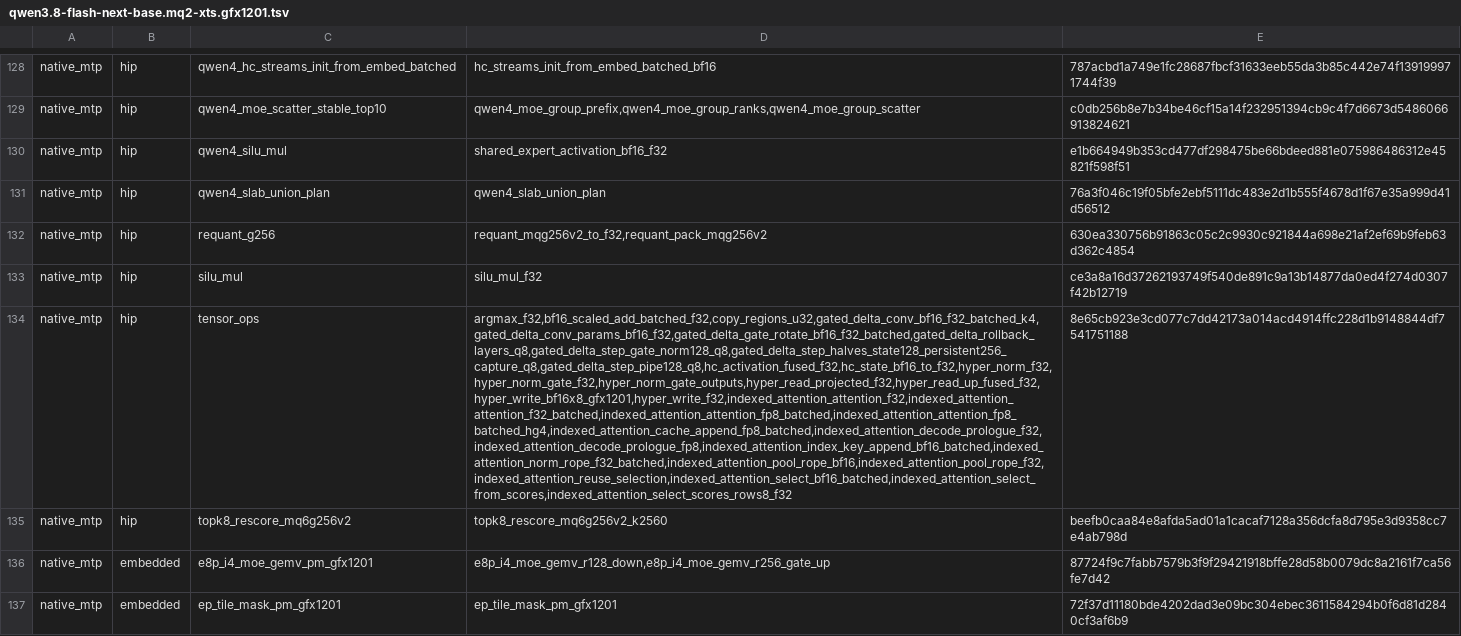
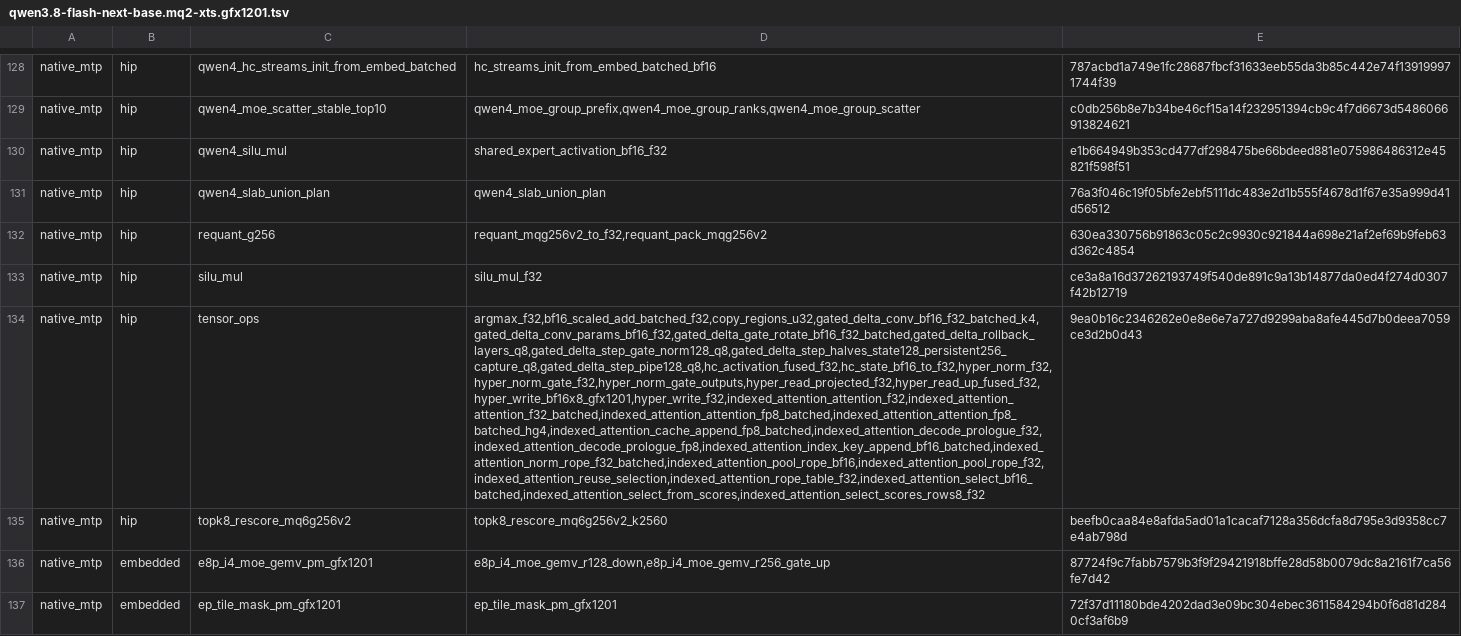
Before and after one commit to 13pgeiser/rdna4_engines, a TSV file: crates/rdna-compute/src/route_plans/qwen3.8-flash-next-base.mq2-xts.gfx1201.tsv, drawn as a sheet; only a part is shown, gaps mark what is left out; the diff covers the shown part only; the diff names each change by its address in the sheet, - before the commit and + after, or states it on an @@ line.

```diff
--- a/crates/rdna-compute/src/route_plans/qwen3.8-flash-next-base.mq2-xts.gfx1201.tsv
+++ b/crates/rdna-compute/src/route_plans/qwen3.8-flash-next-base.mq2-xts.gfx1201.tsv
-D134: argmax_f32,bf16_scaled_add_batched_f32,copy_regions_u32,gated_delta_conv_bf16_f32_batched_k4,gated_delta_conv_params_bf16_f32,gated_delta_gate_rotate_bf16_f32_batched,gated_delta_rollback_layers_q8,gated_delta_step_gate_norm128_q8,gated_delta_step_halves_state128_persistent256_capture_q8,gated_delta_step_pipe128_q8,hc_activation_fused_f32,hc_state_bf16_to_f32,hyper_norm_f32,hyper_norm_gate_f32,hyper_norm_gate_outputs,hyper_read_projected_f32,hyper_read_up_fused_f32,hyper_write_bf16x8_gfx1201,hyper_write_f32,indexed_attention_attention_f32,indexed_attention_attention_f32_batched,indexed_attention_attention_fp8_batched,indexed_attention_attention_fp8_batched_hg4,indexed_attention_cache_append_fp8_batched,indexed_attention_decode_prologue_f32,indexed_attention_decode_prologue_fp8,indexed_attention_index_key_append_bf16_batched,indexed_attention_norm_rope_f32_batched,indexed_attention_pool_rope_bf16,indexed_attention_pool_rope_f32,indexed_attention_reuse_selection,indexed_attention_select_bf16_batched,indexed_attention_select_from_scores,indexed_attention_select_scores_rows8_f32
+D134: argmax_f32,bf16_scaled_add_batched_f32,copy_regions_u32,gated_delta_conv_bf16_f32_batched_k4,gated_delta_conv_params_bf16_f32,gated_delta_gate_rotate_bf16_f32_batched,gated_delta_rollback_layers_q8,gated_delta_step_gate_norm128_q8,gated_delta_step_halves_state128_persistent256_capture_q8,gated_delta_step_pipe128_q8,hc_activation_fused_f32,hc_state_bf16_to_f32,hyper_norm_f32,hyper_norm_gate_f32,hyper_norm_gate_outputs,hyper_read_projected_f32,hyper_read_up_fused_f32,hyper_write_bf16x8_gfx1201,hyper_write_f32,indexed_attention_attention_f32,indexed_attention_attention_f32_batched,indexed_attention_attention_fp8_batched,indexed_attention_attention_fp8_batched_hg4,indexed_attention_cache_append_fp8_batched,indexed_attention_decode_prologue_f32,indexed_attention_decode_prologue_fp8,indexed_attention_index_key_append_bf16_batched,indexed_attention_norm_rope_f32_batched,indexed_attention_pool_rope_bf16,indexed_attention_pool_rope_f32,indexed_attention_reuse_selection,indexed_attention_rope_table_f32,indexed_attention_select_bf16_batched,indexed_attention_select_from_scores,indexed_attention_select_scores_rows8_f32
-E134: 8e65cb923e3cd077c7dd42173a014acd4914ffc228d1b9148844df7541751188
+E134: 9ea0b16c2346262e0e8e6e7a727d9299aba8afe445d7b0deea7059ce3d2b0d43
```
Also changed, not shown: 8 edited cells elsewhere in this file, crates/rdna-compute/src/route_plans/qwen3.8-flash-next-base.mq4-xts.gfx1201.tsv, crates/rdna-compute/src/route_plans/qwen3.8-flash-next.gfx1201.tsv.
